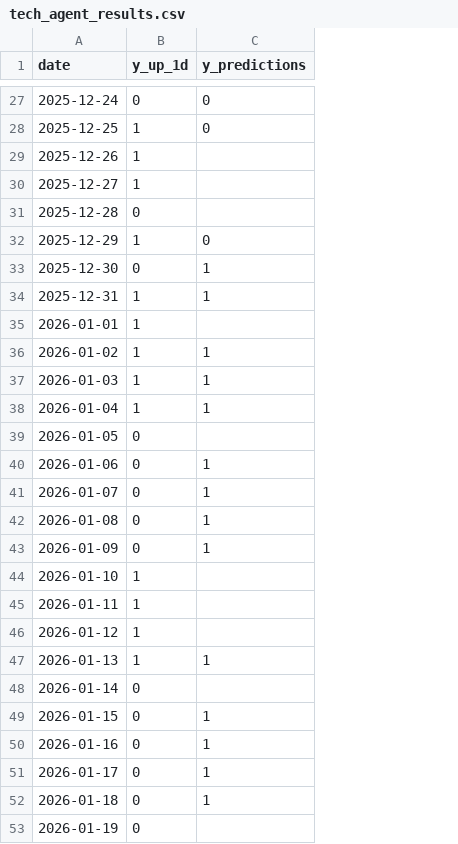
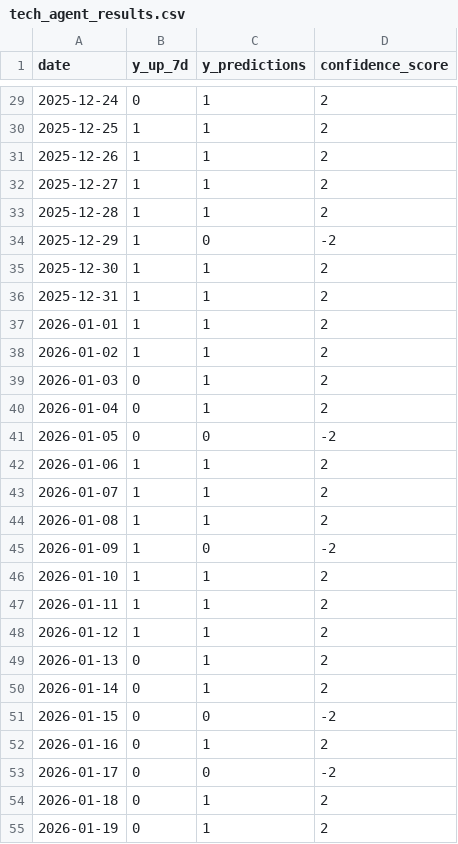
Before and after one commit to Fidus1337/Actives_price_prediction, a CSV file: MultiagentSystem/tech_agent_results.csv, drawn as a sheet; only a part is shown, gaps mark what is left out; addresses are those after the commit; the diff covers the shown part only; the diff names each change by its address in the sheet, - before the commit and + after, or states it on an @@ line.

```diff
--- a/MultiagentSystem/tech_agent_results.csv
+++ b/MultiagentSystem/tech_agent_results.csv
+column D (confidence_score), rows 29-55: 2 | 2 | 2 | 2 | 2 | -2 | 2 | 2 | 2 | 2 | 2 | 2 | -2 | 2 | 2 | 2 | -2 | 2 | 2 | 2 | 2 | 2 | -2 | 2 | -2 | 2 | 2
-B1: y_up_1d
+B1: y_up_7d
-C29:C30 (y_predictions): 0
+C29:C30 (y_predictions): 1
-C31:C33 (y_predictions): (empty)
+C31:C33 (y_predictions): 1
-B33 (y_up_7d): 0
+B33 (y_up_7d): 1
-B35 (y_up_7d): 0
+B35 (y_up_7d): 1
-C37 (y_predictions): (empty)
+C37 (y_predictions): 1
-B39:B40 (y_up_7d): 1
+B39:B40 (y_up_7d): 0
-C41 (y_predictions): (empty)
+C41 (y_predictions): 0
-B42:B45 (y_up_7d): 0
+B42:B45 (y_up_7d): 1
-C45 (y_predictions): 1
+C45 (y_predictions): 0
-C46:C48 (y_predictions): (empty)
+C46:C48 (y_predictions): 1
-B49 (y_up_7d): 1
+B49 (y_up_7d): 0
-C50 (y_predictions): (empty)
+C50 (y_predictions): 1
-C51 (y_predictions): 1
+C51 (y_predictions): 0
-C53 (y_predictions): 1
+C53 (y_predictions): 0
-C55 (y_predictions): (empty)
+C55 (y_predictions): 1
```
Also changed, not shown: 2 added rows, 2 removed rows and 86 edited cells elsewhere in this file, 27 other files.
